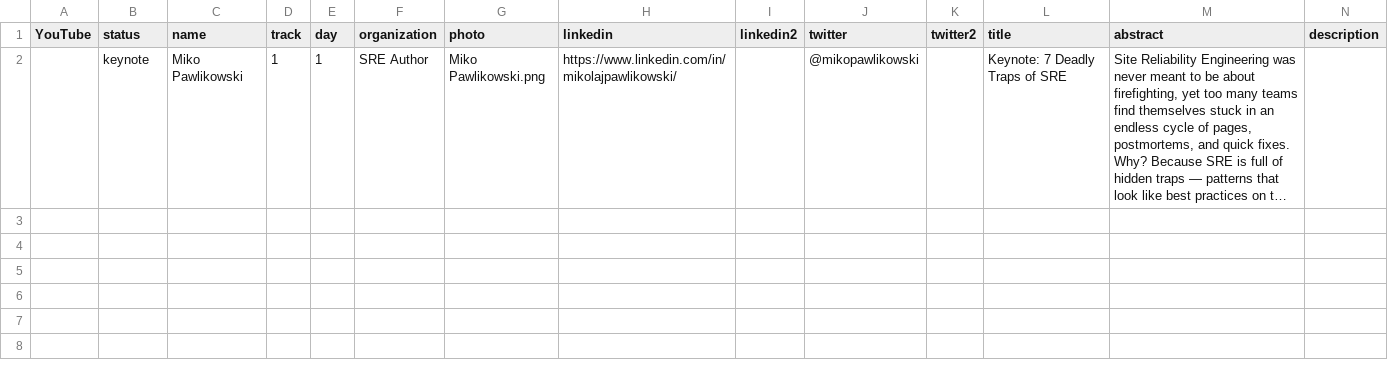
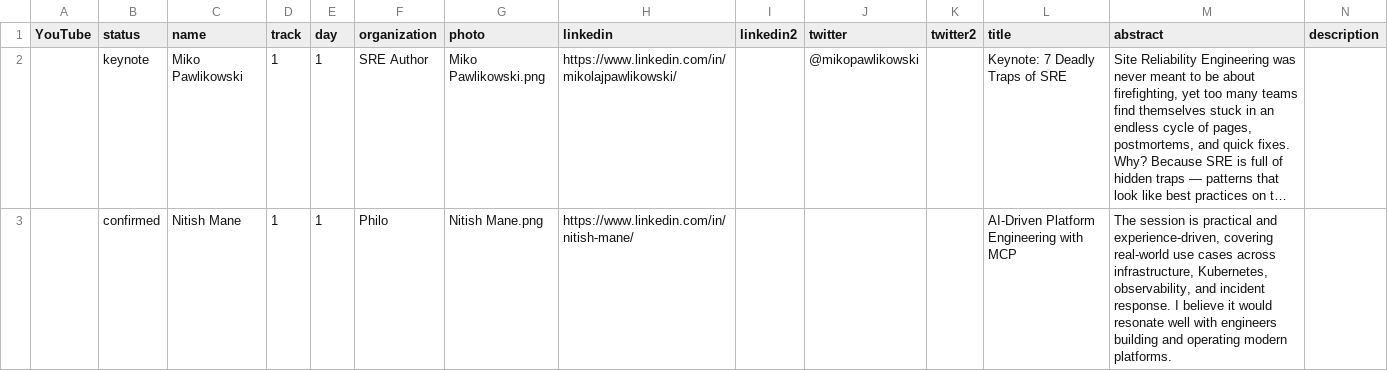
Before and after one commit to sreday/website, a CSV file: 2026-san-francisco-q2/_db/talks.csv, drawn as a sheet; only a part is shown; long unchanged cells end in …; rows hold the shown columns only; the diff names each change by its address in the sheet, - before the commit and + after, or states it on an @@ line.

Commit message:
Add files via upload

```diff
--- a/2026-san-francisco-q2/_db/talks.csv
+++ b/2026-san-francisco-q2/_db/talks.csv
+row 3:  | confirmed | Nitish Mane | 1 | 1 | Philo | Nitish Mane.png | https://www.linkedin.com/in/nitish-mane/ |  |  |  | AI-Driven Platform Engineering with MCP | The session is practical and experience-driven, covering real-world use cases across infrastructure, Kubernetes, observability, and incident response. I believe it would resonate well with engineers building and operating modern platforms.
```
